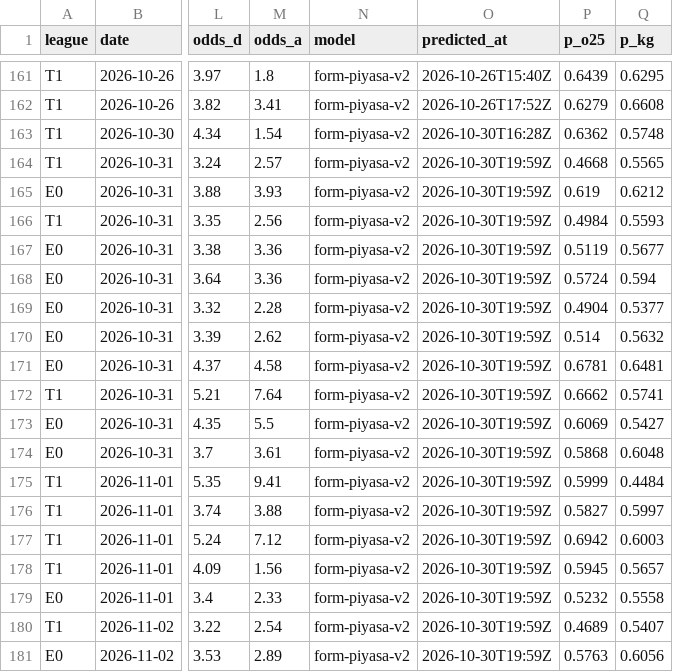
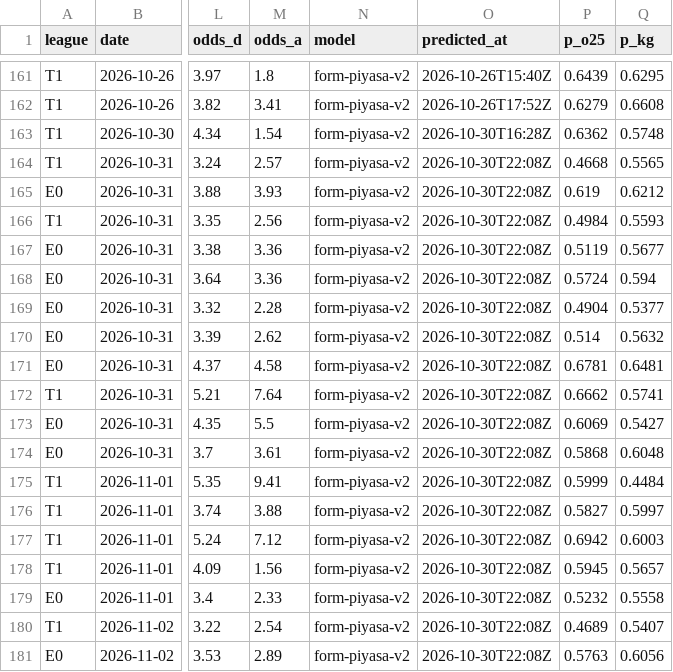
Before and after one commit to Tayips/IddiaTahmin, a CSV file: data/predictions.csv, drawn as a sheet; only a part is shown, gaps mark what is left out; the diff names each change by its address in the sheet, - before the commit and + after, or states it on an @@ line.

```diff
--- a/data/predictions.csv
+++ b/data/predictions.csv
-O164:O181 (predicted_at): 2026-10-30T19:59Z
+O164:O181 (predicted_at): 2026-10-30T22:08Z
```
Also changed, not shown: data/coupons.csv, 3 other files.
